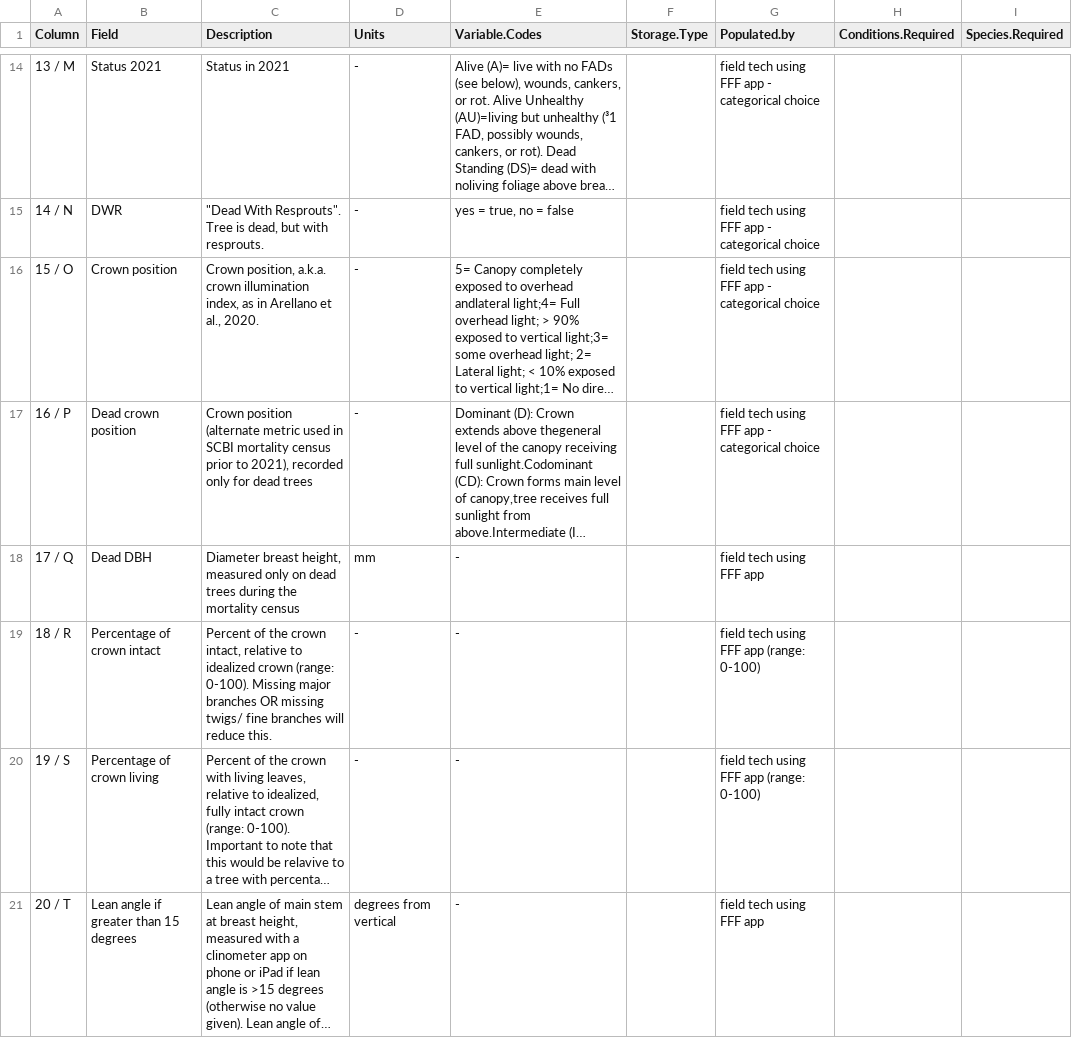
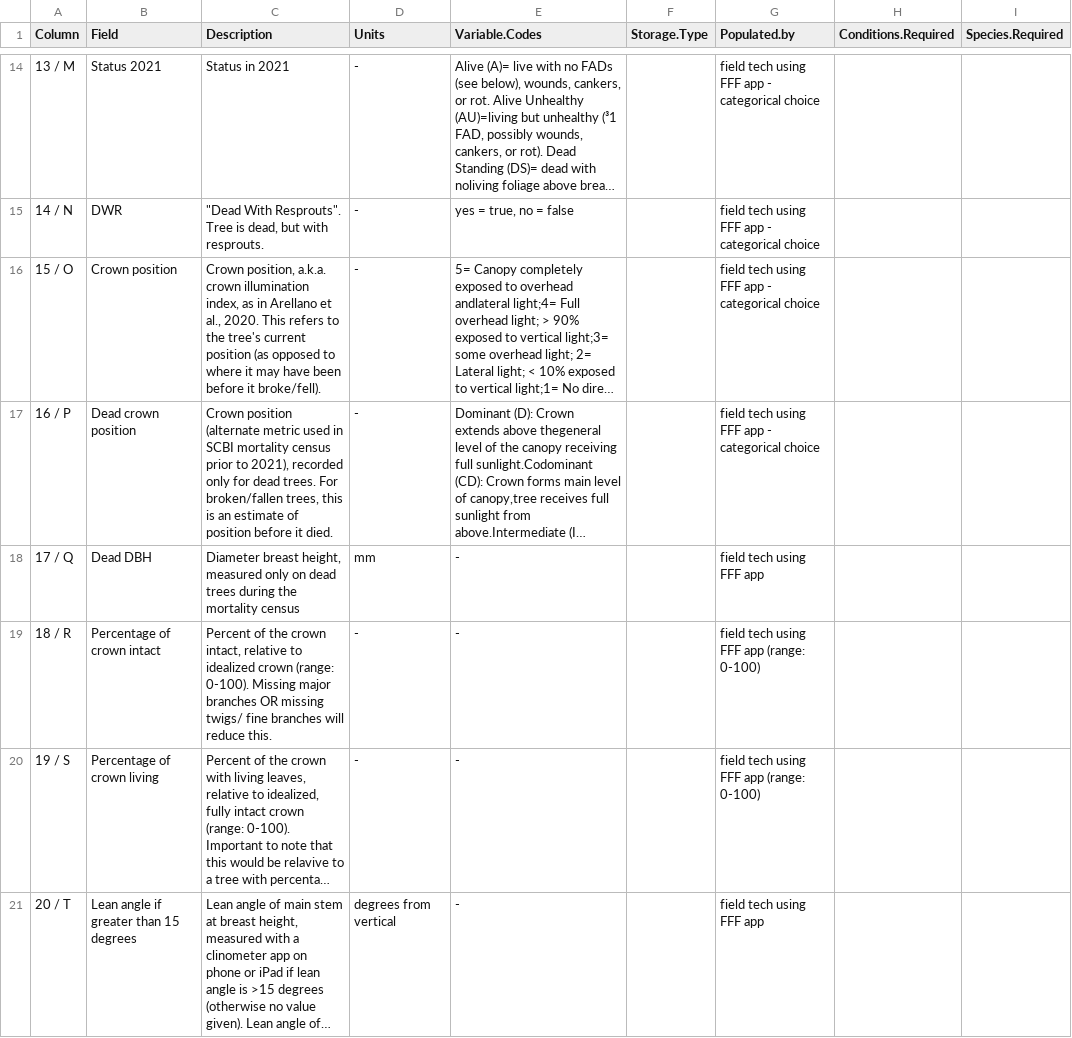
Before and after one commit to SCBI-ForestGEO/SCBImortality, a CSV file: raw_data/metadata/Mortality_Survey_2021_metadata.csv, drawn as a sheet; only a part is shown, gaps mark what is left out; long unchanged cells end in …; the diff names each change by its address in the sheet, - before the commit and + after, or states it on an @@ line.

Commit message:
clarify crown position fields in metadata, protocol
clarify crown position fields in metadata, protocol
#102

```diff
--- a/raw_data/metadata/Mortality_Survey_2021_metadata.csv
+++ b/raw_data/metadata/Mortality_Survey_2021_metadata.csv
-C16 (Description): …al., 2020.
+C16 (Description): …al., 2020. This refers to the tree's current position (as opposed to where it may have been before it broke/fell).
-C17 (Description): …for dead trees
+C17 (Description): …for dead trees. For broken/fallen trees, this is an estimate of position before it died.
```
Also changed, not shown: 1 other file.
